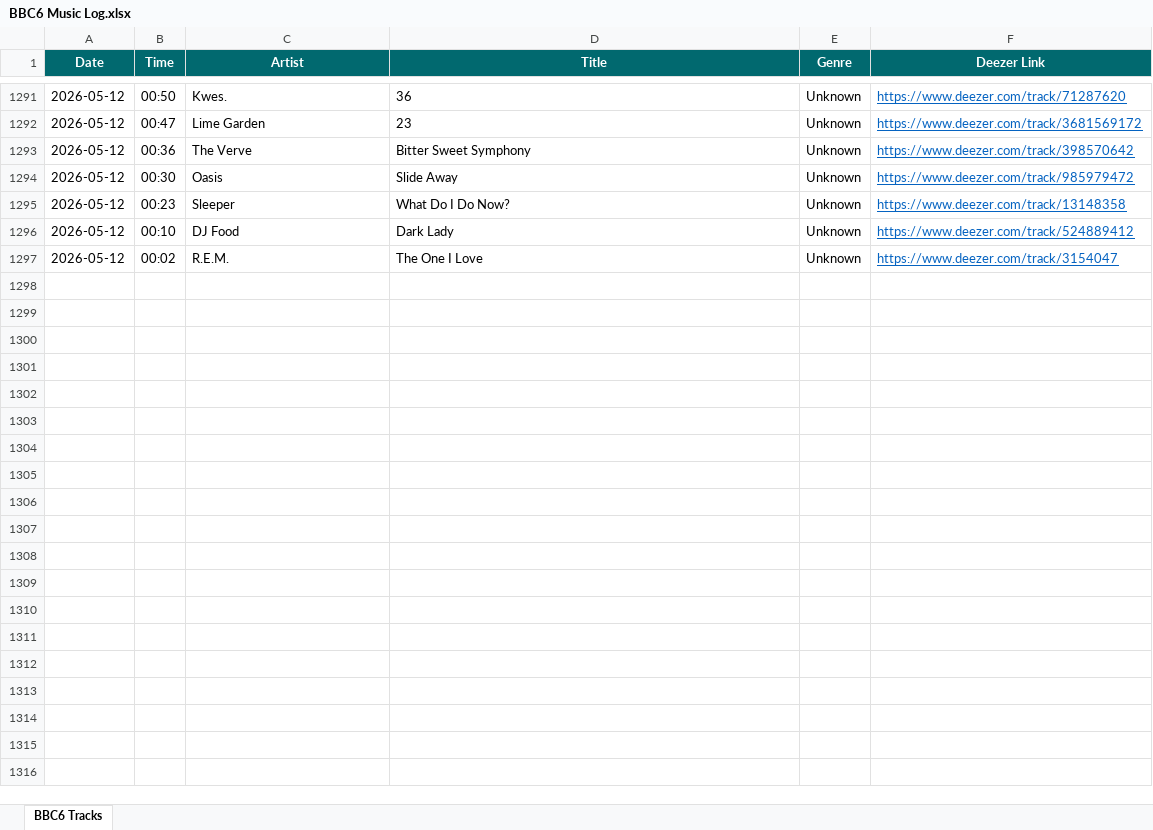
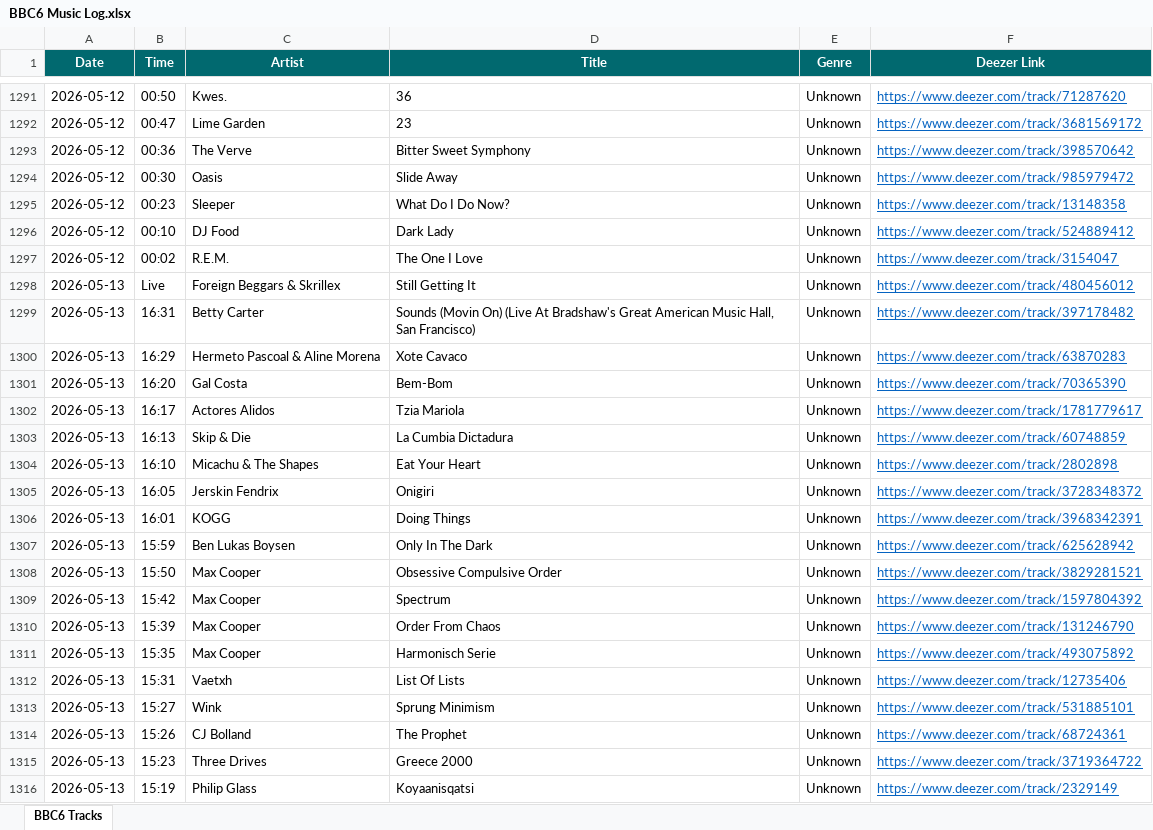
Before and after one commit to loliberri/new-music-scraper, an Excel workbook: output/BBC6 Music Log.xlsx, sheet BBC6 Tracks, drawn as a sheet; only a part is shown, gaps mark what is left out; values as stored, in another font and other column widths than the file's, no borders; the diff covers the shown part only; the diff names each change by its address in the sheet, - before the commit and + after, or states it on an @@ line.

```diff
--- a/output/BBC6 Music Log.xlsx (sheet BBC6 Tracks)
+++ b/output/BBC6 Music Log.xlsx (sheet BBC6 Tracks)
+row 1298: 2026-05-13 | Live | Foreign Beggars & Skrillex | Still Getting It | Unknown | https://www.deezer.com/track/480456012
+row 1299: 2026-05-13 | 16:31 | Betty Carter | Sounds (Movin On) (Live At Bradshaw's Great American Music Hall, San Francisco) | Unknown | https://www.deezer.com/track/397178482
+row 1300: 2026-05-13 | 16:29 | Hermeto Pascoal & Aline Morena | Xote Cavaco | Unknown | https://www.deezer.com/track/63870283
+row 1301: 2026-05-13 | 16:20 | Gal Costa | Bem-Bom | Unknown | https://www.deezer.com/track/70365390
+row 1302: 2026-05-13 | 16:17 | Actores Alidos | Tzia Mariola | Unknown | https://www.deezer.com/track/1781779617
+row 1303: 2026-05-13 | 16:13 | Skip & Die | La Cumbia Dictadura | Unknown | https://www.deezer.com/track/60748859
+row 1304: 2026-05-13 | 16:10 | Micachu & The Shapes | Eat Your Heart | Unknown | https://www.deezer.com/track/2802898
+row 1305: 2026-05-13 | 16:05 | Jerskin Fendrix | Onigiri | Unknown | https://www.deezer.com/track/3728348372
+row 1306: 2026-05-13 | 16:01 | KOGG | Doing Things | Unknown | https://www.deezer.com/track/3968342391
+row 1307: 2026-05-13 | 15:59 | Ben Lukas Boysen | Only In The Dark | Unknown | https://www.deezer.com/track/625628942
+row 1308: 2026-05-13 | 15:50 | Max Cooper | Obsessive Compulsive Order | Unknown | https://www.deezer.com/track/3829281521
+row 1309: 2026-05-13 | 15:42 | Max Cooper | Spectrum | Unknown | https://www.deezer.com/track/1597804392
+row 1310: 2026-05-13 | 15:39 | Max Cooper | Order From Chaos | Unknown | https://www.deezer.com/track/131246790
+row 1311: 2026-05-13 | 15:35 | Max Cooper | Harmonisch Serie | Unknown | https://www.deezer.com/track/493075892
+row 1312: 2026-05-13 | 15:31 | Vaetxh | List Of Lists | Unknown | https://www.deezer.com/track/12735406
+row 1313: 2026-05-13 | 15:27 | Wink | Sprung Minimism | Unknown | https://www.deezer.com/track/531885101
+row 1314: 2026-05-13 | 15:26 | CJ Bolland | The Prophet | Unknown | https://www.deezer.com/track/68724361
+row 1315: 2026-05-13 | 15:23 | Three Drives | Greece 2000 | Unknown | https://www.deezer.com/track/3719364722
+row 1316: 2026-05-13 | 15:19 | Philip Glass | Koyaanisqatsi | Unknown | https://www.deezer.com/track/2329149
```
Also changed, not shown: 103 added rows elsewhere in this sheet, 2 other files.
